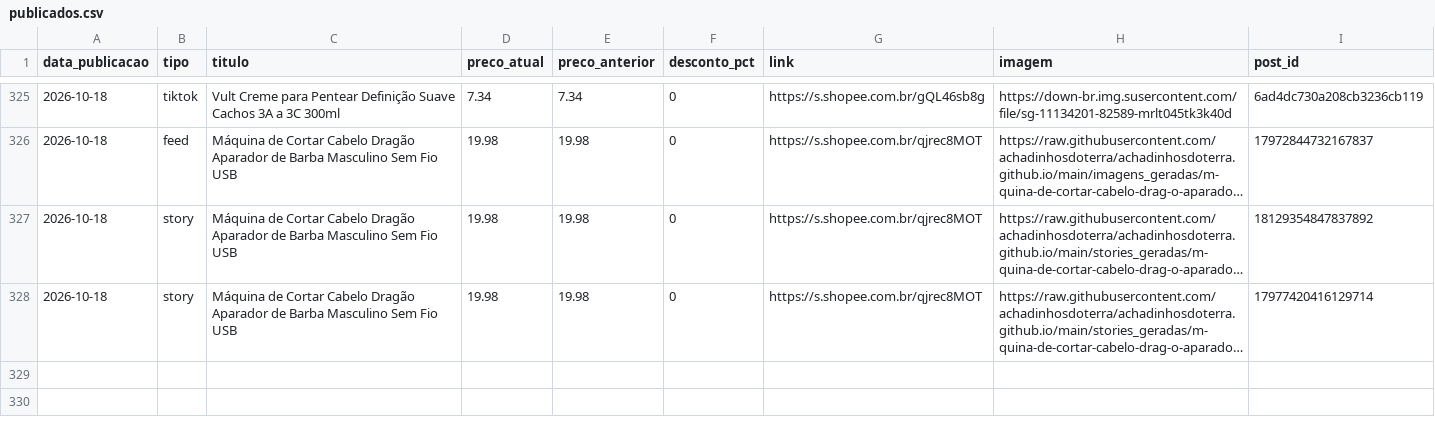
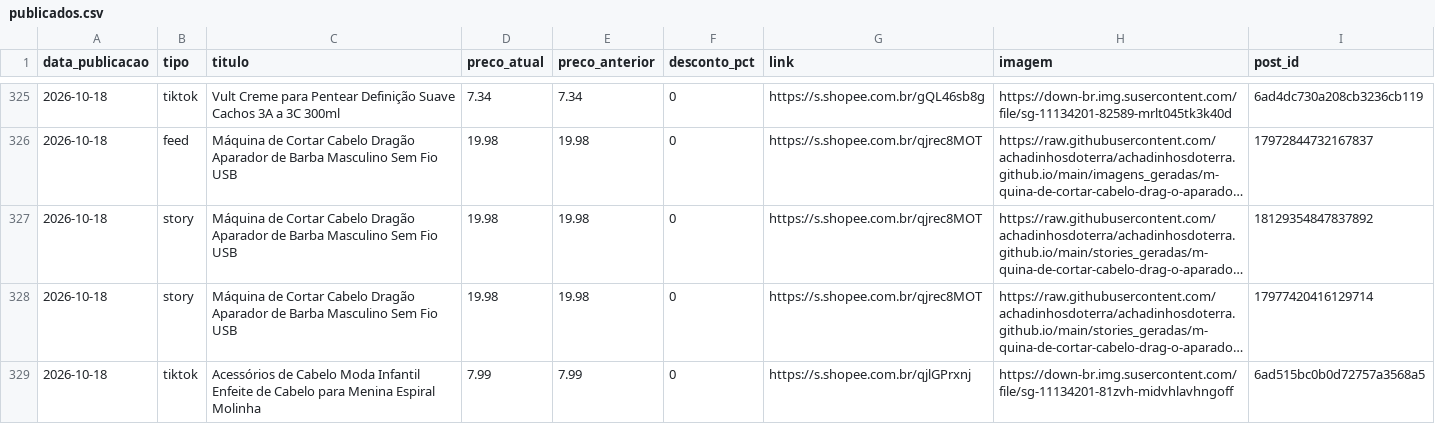
Before and after one commit to achadinhosdoterra/achadinhosdoterra.github.io, a CSV file: publicados.csv, drawn as a sheet; only a part is shown, gaps mark what is left out; long unchanged cells end in …; the diff names each change by its address in the sheet, - before the commit and + after, or states it on an @@ line.

Commit message:
Post automatico no tiktok - 18/10/2026 18:53

```diff
--- a/publicados.csv
+++ b/publicados.csv
+row 329: 2026-10-18 | tiktok | Acessórios de Cabelo Moda Infantil Enfeite de Cabelo para Menina Espiral Molinha | 7.99 | 7.99 | 0 | https://s.shopee.com.br/qjlGPrxnj | https://down-br.img.susercontent.com/file/sg-11134201-81zvh-midvhlavhngoff | 6ad515bc0b0d72757a3568a5
```
Also changed, not shown: 1 other file.
